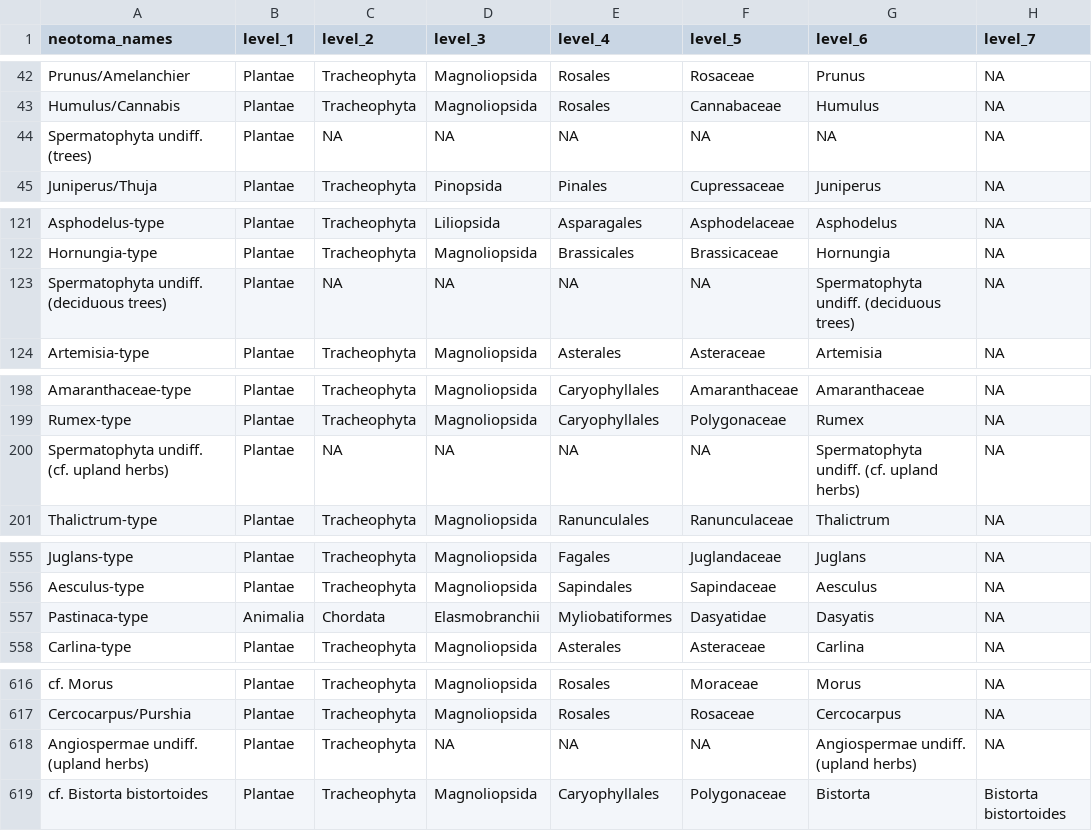
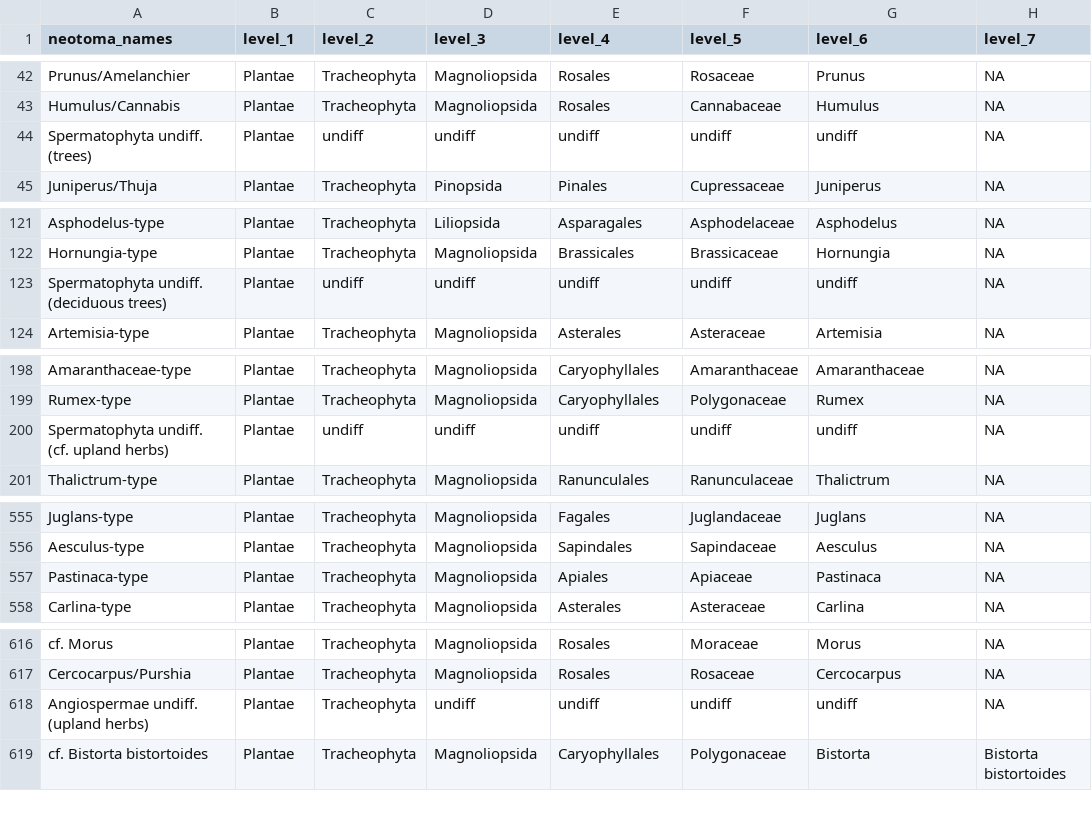
Before and after one commit to Bryan-Novio/Holocene-Diversity-Project-Dataset, a CSV file: Data/Paper_1/not_plants_classified.csv, drawn as a sheet; only a part is shown, gaps mark what is left out; the diff covers the shown part only.

```diff
--- a/Data/Paper_1/not_plants_classified.csv
+++ b/Data/Paper_1/not_plants_classified.csv
@@ -43,3 +43,3 @@ Prunus/Amelanchier,Plantae,Tracheophyta,Magnoliopsida,Rosales,Rosaceae,Prunus,NA
 Humulus/Cannabis,Plantae,Tracheophyta,Magnoliopsida,Rosales,Cannabaceae,Humulus,NA
-Spermatophyta undiff. (trees),Plantae,NA,NA,NA,NA,NA,NA
+Spermatophyta undiff. (trees),Plantae,undiff,undiff,undiff,undiff,undiff,NA
 Juniperus/Thuja,Plantae,Tracheophyta,Pinopsida,Pinales,Cupressaceae,Juniperus,NA
@@ -122,3 +122,3 @@ Asphodelus-type,Plantae,Tracheophyta,Liliopsida,Asparagales,Asphodelaceae,Asphod
 Hornungia-type,Plantae,Tracheophyta,Magnoliopsida,Brassicales,Brassicaceae,Hornungia,NA
-Spermatophyta undiff. (deciduous trees),Plantae,NA,NA,NA,NA,Spermatophyta undiff. (deciduous trees),NA
+Spermatophyta undiff. (deciduous trees),Plantae,undiff,undiff,undiff,undiff,undiff,NA
 Artemisia-type,Plantae,Tracheophyta,Magnoliopsida,Asterales,Asteraceae,Artemisia,NA
@@ -199,3 +199,3 @@ Amaranthaceae-type,Plantae,Tracheophyta,Magnoliopsida,Caryophyllales,Amaranthace
 Rumex-type,Plantae,Tracheophyta,Magnoliopsida,Caryophyllales,Polygonaceae,Rumex,NA
-Spermatophyta undiff. (cf. upland herbs),Plantae,NA,NA,NA,NA,Spermatophyta undiff. (cf. upland herbs),NA
+Spermatophyta undiff. (cf. upland herbs),Plantae,undiff,undiff,undiff,undiff,undiff,NA
 Thalictrum-type,Plantae,Tracheophyta,Magnoliopsida,Ranunculales,Ranunculaceae,Thalictrum,NA
@@ -556,3 +556,3 @@ Juglans-type,Plantae,Tracheophyta,Magnoliopsida,Fagales,Juglandaceae,Juglans,NA
 Aesculus-type,Plantae,Tracheophyta,Magnoliopsida,Sapindales,Sapindaceae,Aesculus,NA
-Pastinaca-type,Animalia,Chordata,Elasmobranchii,Myliobatiformes,Dasyatidae,Dasyatis,NA
+Pastinaca-type,Plantae,Tracheophyta,Magnoliopsida,Apiales,Apiaceae,Pastinaca,NA
 Carlina-type,Plantae,Tracheophyta,Magnoliopsida,Asterales,Asteraceae,Carlina,NA
@@ -617,3 +617,3 @@ cf. Morus,Plantae,Tracheophyta,Magnoliopsida,Rosales,Moraceae,Morus,NA
 Cercocarpus/Purshia,Plantae,Tracheophyta,Magnoliopsida,Rosales,Rosaceae,Cercocarpus,NA
-Angiospermae undiff. (upland herbs),Plantae,Tracheophyta,NA,NA,NA,Angiospermae undiff. (upland herbs),NA
+Angiospermae undiff. (upland herbs),Plantae,Tracheophyta,undiff,undiff,undiff,undiff,NA
 cf. Bistorta bistortoides,Plantae,Tracheophyta,Magnoliopsida,Caryophyllales,Polygonaceae,Bistorta,Bistorta bistortoides
```
Also changed, not shown: 34 edited cells elsewhere in this file, Data/Paper_1/data_classified_plants_success.csv, Data/Paper_1/taxa_to_classify_filled.csv, 1 other file.
